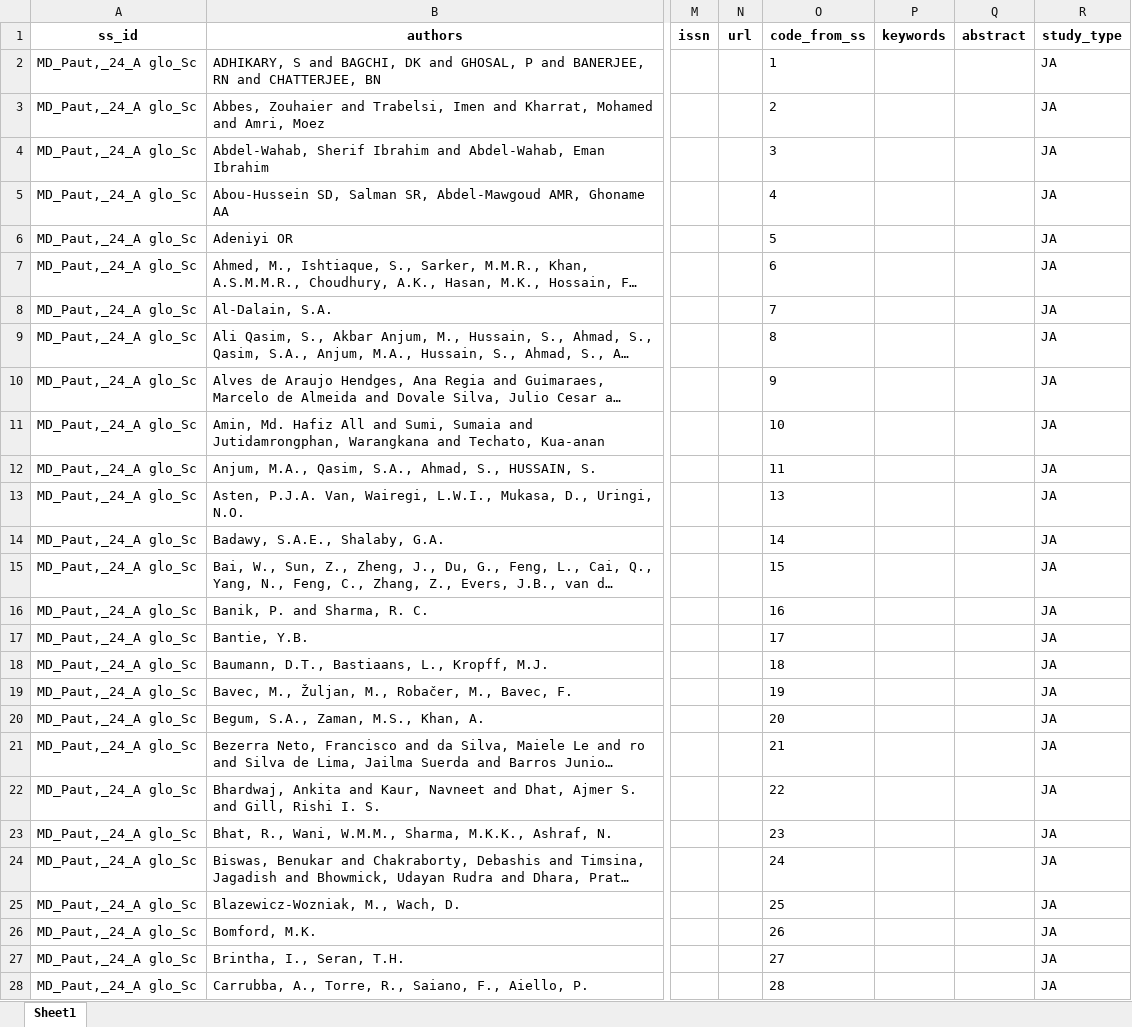
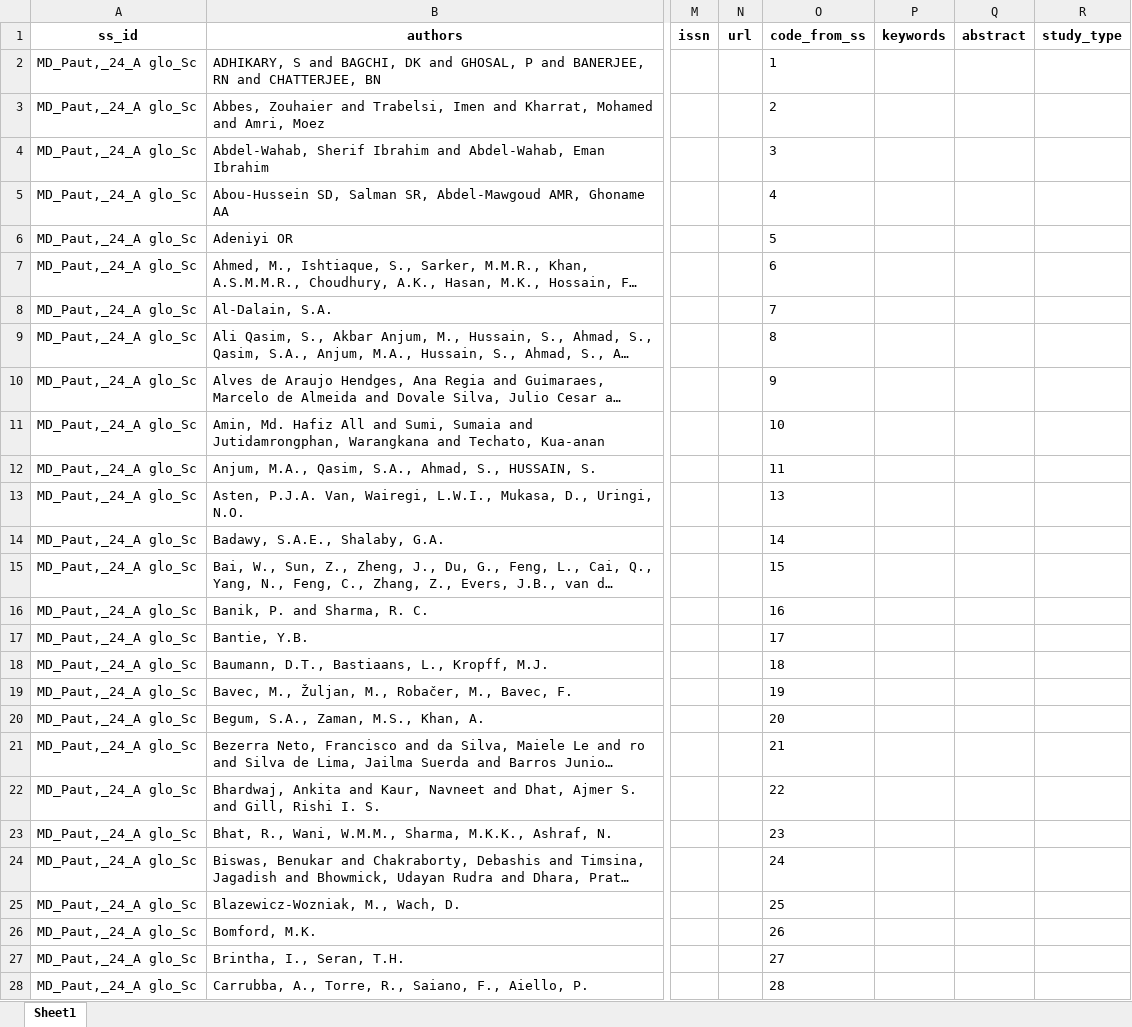
Before and after one commit to andreacsanchezb10/Agroecology_Evidence_Hub, an Excel workbook: 02.FOMD/01.metadata_harmonisation/01.study_list/04.added_to_02_FOMD_identified_studies/added_to_02_sl_MD_Paut,_24_A glo_Sc.xlsx, sheet Sheet1, drawn as a sheet; only a part is shown, gaps mark what is left out; long unchanged cells end in …; values as stored, in another font and other column widths than the file's, no borders; the diff covers the shown part only; the diff names each change by its address in the sheet, - before the commit and + after, or states it on an @@ line.

```diff
--- a/02.FOMD/01.metadata_harmonisation/01.study_list/04.added_to_02_FOMD_identified_studies/added_to_02_sl_MD_Paut,_24_A glo_Sc.xlsx (sheet Sheet1)
+++ b/02.FOMD/01.metadata_harmonisation/01.study_list/04.added_to_02_FOMD_identified_studies/added_to_02_sl_MD_Paut,_24_A glo_Sc.xlsx (sheet Sheet1)
-R2:R28 (study_type): JA
+R2:R28 (study_type): (empty)
```
Also changed, not shown: 3 removed rows and 1400 edited cells elsewhere in this sheet, 02.FOMD/02.metadata_structure/00_FOMD_ROSES.xlsx, 3 other files.
